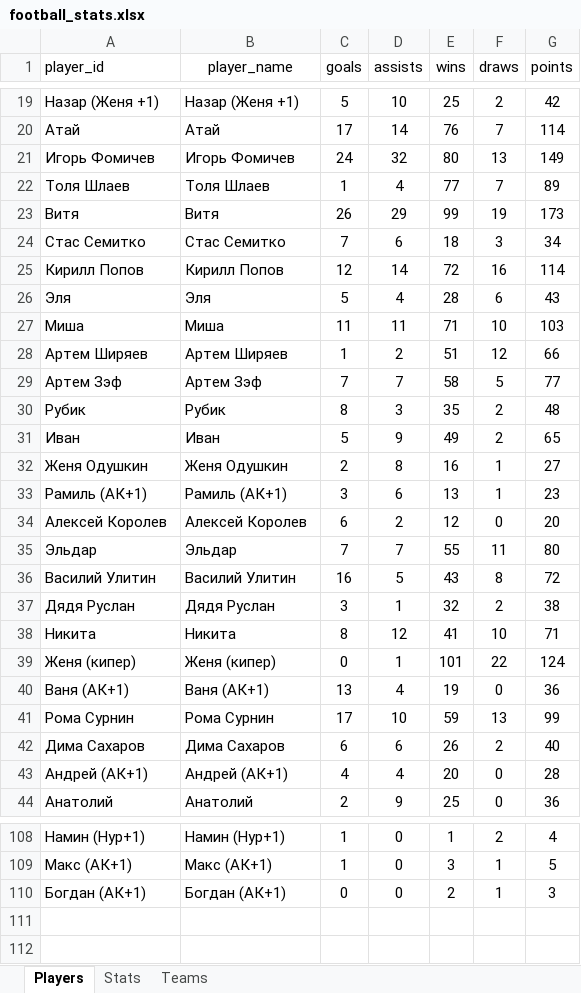
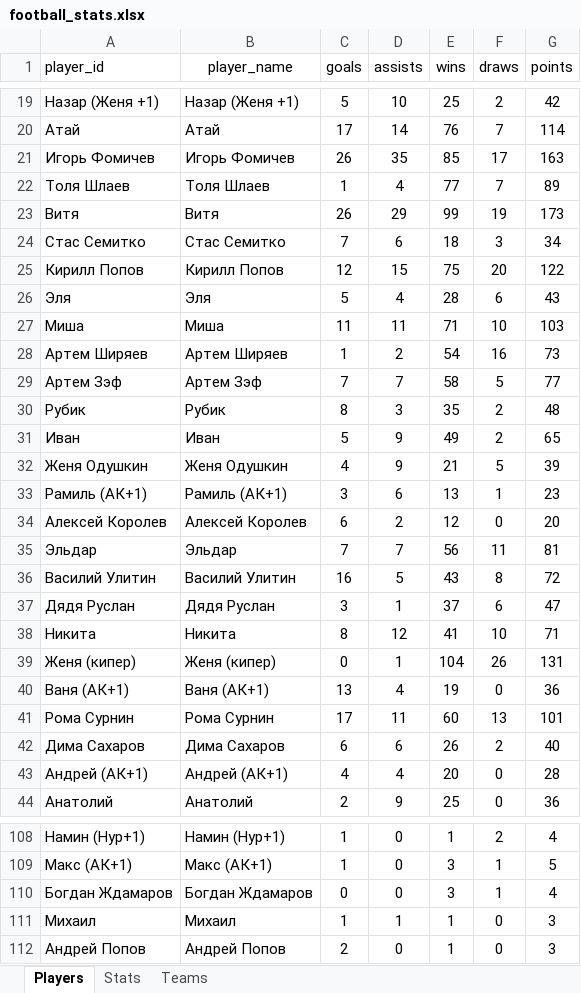
Before and after one commit to Greyusek/football_stats, an Excel workbook: football_stats.xlsx, sheet Players, drawn as a sheet; only a part is shown, gaps mark what is left out; values as stored, in another font and other column widths than the file's, no borders; table styles not drawn; removed rows and columns are numbered as before the commit, all else as after; the diff covers the shown part only; the diff names each change by its address in the sheet, - before the commit and + after, or states it on an @@ line.

```diff
--- a/football_stats.xlsx (sheet Players)
+++ b/football_stats.xlsx (sheet Players)
-C21 (goals): 24
+C21 (goals): 26
-D21 (assists): 32
+D21 (assists): 35
-E21 (wins): 80
+E21 (wins): 85
-F21 (draws): 13
+F21 (draws): 17
-G21 (points): 149
+G21 (points): 163
-D25 (assists): 14
+D25 (assists): 15
-E25 (wins): 72
+E25 (wins): 75
-F25 (draws): 16
+F25 (draws): 20
-G25 (points): 114
+G25 (points): 122
-E28 (wins): 51
+E28 (wins): 54
-F28 (draws): 12
+F28 (draws): 16
-G28 (points): 66
+G28 (points): 73
-C32 (goals): 2
+C32 (goals): 4
-D32 (assists): 8
+D32 (assists): 9
-E32 (wins): 16
+E32 (wins): 21
-F32 (draws): 1
+F32 (draws): 5
-G32 (points): 27
+G32 (points): 39
-E35 (wins): 55
+E35 (wins): 56
-G35 (points): 80
+G35 (points): 81
-E37 (wins): 32
+E37 (wins): 37
-F37 (draws): 2
+F37 (draws): 6
-G37 (points): 38
+G37 (points): 47
-E39 (wins): 101
+E39 (wins): 104
-F39 (draws): 22
+F39 (draws): 26
-G39 (points): 124
+G39 (points): 131
-D41 (assists): 10
+D41 (assists): 11
-E41 (wins): 59
+E41 (wins): 60
-G41 (points): 99
+G41 (points): 101
-row 110: Богдан (АК+1) | Богдан (АК+1) | 0 | 0 | 2 | 1 | 3
+row 110: Богдан Ждамаров | Богдан Ждамаров | 0 | 0 | 3 | 1 | 4
+row 111: Михаил | Михаил | 1 | 1 | 1 | 0 | 3
+row 112: Андрей Попов | Андрей Попов | 2 | 0 | 1 | 0 | 3
```
Also changed, not shown: 37 edited cells elsewhere in this sheet, sheet Stats, sheet Teams, 3 other files.
